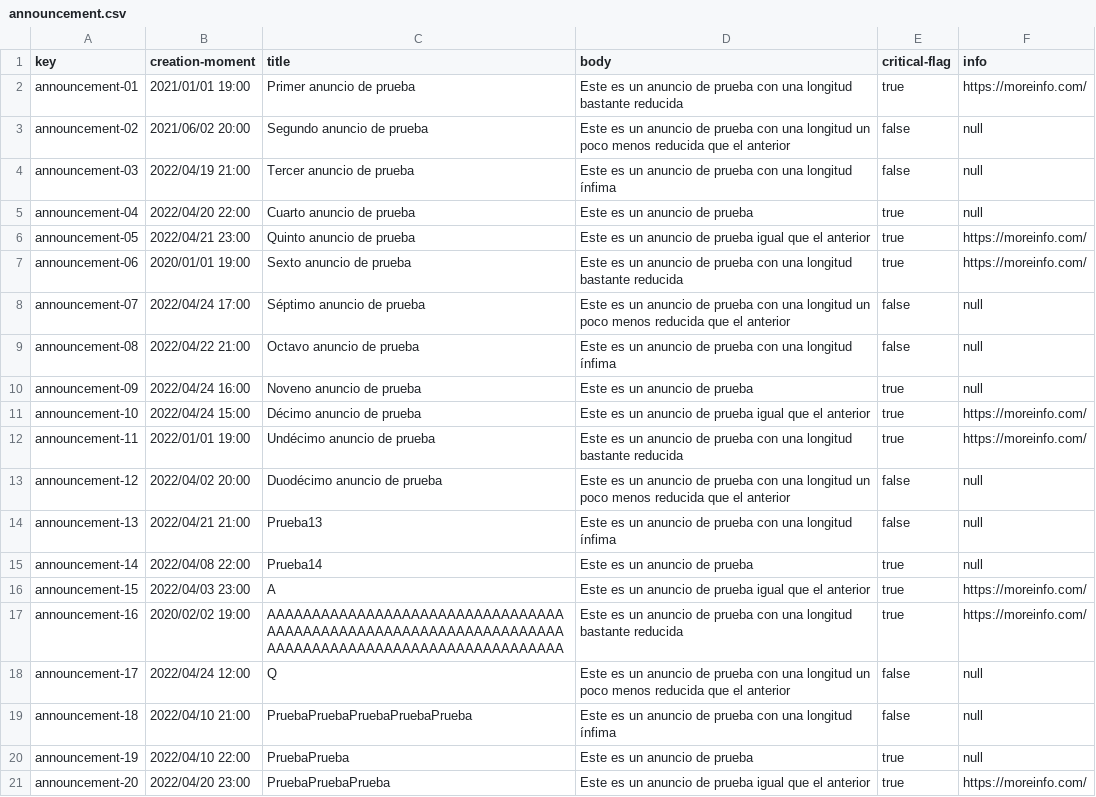
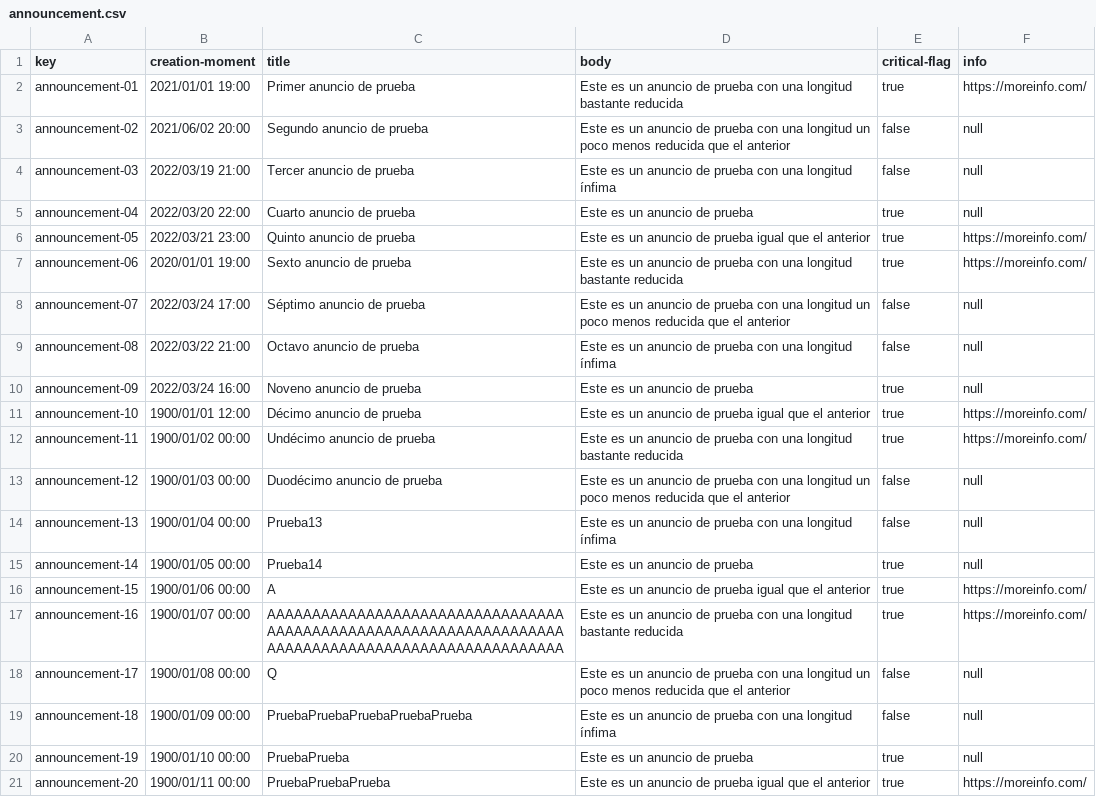
Before and after one commit to RafaJF/Acme-Toolkits, a CSV file: src/main/webapp/WEB-INF/resources/sample-data/announcement.csv, drawn as a sheet.

Commit message:
TestDataConverter: Done

```diff
--- a/src/main/webapp/WEB-INF/resources/sample-data/announcement.csv
+++ b/src/main/webapp/WEB-INF/resources/sample-data/announcement.csv
@@ -3,19 +3,19 @@ announcement-01,"2021/01/01 19:00",Primer anuncio de prueba,Este es un anuncio d
 announcement-02,"2021/06/02 20:00",Segundo anuncio de prueba,Este es un anuncio de prueba con una longitud un poco menos reducida que el anterior,false,null
-announcement-03,"2022/04/19 21:00",Tercer anuncio de prueba,Este es un anuncio de prueba con una longitud ínfima,false,null
-announcement-04,"2022/04/20 22:00",Cuarto anuncio de prueba,Este es un anuncio de prueba,true,null
-announcement-05,"2022/04/21 23:00",Quinto anuncio de prueba,Este es un anuncio de prueba igual que el anterior,true,https://moreinfo.com/
+announcement-03,"2022/03/19 21:00",Tercer anuncio de prueba,Este es un anuncio de prueba con una longitud ínfima,false,null
+announcement-04,"2022/03/20 22:00",Cuarto anuncio de prueba,Este es un anuncio de prueba,true,null
+announcement-05,"2022/03/21 23:00",Quinto anuncio de prueba,Este es un anuncio de prueba igual que el anterior,true,https://moreinfo.com/
 announcement-06,"2020/01/01 19:00",Sexto anuncio de prueba,Este es un anuncio de prueba con una longitud bastante reducida,true,https://moreinfo.com/
-announcement-07,"2022/04/24 17:00",Séptimo anuncio de prueba,Este es un anuncio de prueba con una longitud un poco menos reducida que el anterior,false,null
-announcement-08,"2022/04/22 21:00",Octavo anuncio de prueba,Este es un anuncio de prueba con una longitud ínfima,false,null
-announcement-09,"2022/04/24 16:00",Noveno anuncio de prueba,Este es un anuncio de prueba,true,null
-announcement-10,"2022/04/24 15:00",Décimo anuncio de prueba,Este es un anuncio de prueba igual que el anterior,true,https://moreinfo.com/
-announcement-11,"2022/01/01 19:00",Undécimo anuncio de prueba,Este es un anuncio de prueba con una longitud bastante reducida,true,https://moreinfo.com/
-announcement-12,"2022/04/02 20:00",Duodécimo anuncio de prueba,Este es un anuncio de prueba con una longitud un poco menos reducida que el anterior,false,null
-announcement-13,"2022/04/21 21:00",Prueba13,Este es un anuncio de prueba con una longitud ínfima,false,null
-announcement-14,"2022/04/08 22:00",Prueba14,Este es un anuncio de prueba,true,null
-announcement-15,"2022/04/03 23:00",A,Este es un anuncio de prueba igual que el anterior,true,https://moreinfo.com/
-announcement-16,"2020/02/02 19:00",AAAAAAAAAAAAAAAAAAAAAAAAAAAAAAAAAAAAAAAAAAAAAAAAAAAAAAAAAAAAAAAAAAAAAAAAAAAAAAAAAAAAAAAAAAAAAAAAAAA,Este es un anuncio de prueba con una longitud bastante reducida,true,https://moreinfo.com/
-announcement-17,"2022/04/24 12:00",Q,Este es un anuncio de prueba con una longitud un poco menos reducida que el anterior,false,null
-announcement-18,"2022/04/10 21:00",PruebaPruebaPruebaPruebaPrueba,Este es un anuncio de prueba con una longitud ínfima,false,null
-announcement-19,"2022/04/10 22:00",PruebaPrueba,Este es un anuncio de prueba,true,null
-announcement-20,"2022/04/20 23:00",PruebaPruebaPrueba,Este es un anuncio de prueba igual que el anterior,true,https://moreinfo.com/
+announcement-07,"2022/03/24 17:00",Séptimo anuncio de prueba,Este es un anuncio de prueba con una longitud un poco menos reducida que el anterior,false,null
+announcement-08,"2022/03/22 21:00",Octavo anuncio de prueba,Este es un anuncio de prueba con una longitud ínfima,false,null
+announcement-09,"2022/03/24 16:00",Noveno anuncio de prueba,Este es un anuncio de prueba,true,null
+announcement-10,"1900/01/01 12:00",Décimo anuncio de prueba,Este es un anuncio de prueba igual que el anterior,true,https://moreinfo.com/
+announcement-11,"1900/01/02 00:00",Undécimo anuncio de prueba,Este es un anuncio de prueba con una longitud bastante reducida,true,https://moreinfo.com/
+announcement-12,"1900/01/03 00:00",Duodécimo anuncio de prueba,Este es un anuncio de prueba con una longitud un poco menos reducida que el anterior,false,null
+announcement-13,"1900/01/04 00:00",Prueba13,Este es un anuncio de prueba con una longitud ínfima,false,null
+announcement-14,"1900/01/05 00:00",Prueba14,Este es un anuncio de prueba,true,null
+announcement-15,"1900/01/06 00:00",A,Este es un anuncio de prueba igual que el anterior,true,https://moreinfo.com/
+announcement-16,"1900/01/07 00:00",AAAAAAAAAAAAAAAAAAAAAAAAAAAAAAAAAAAAAAAAAAAAAAAAAAAAAAAAAAAAAAAAAAAAAAAAAAAAAAAAAAAAAAAAAAAAAAAAAAA,Este es un anuncio de prueba con una longitud bastante reducida,true,https://moreinfo.com/
+announcement-17,"1900/01/08 00:00",Q,Este es un anuncio de prueba con una longitud un poco menos reducida que el anterior,false,null
+announcement-18,"1900/01/09 00:00",PruebaPruebaPruebaPruebaPrueba,Este es un anuncio de prueba con una longitud ínfima,false,null
+announcement-19,"1900/01/10 00:00",PruebaPrueba,Este es un anuncio de prueba,true,null
+announcement-20,"1900/01/11 00:00",PruebaPruebaPrueba,Este es un anuncio de prueba igual que el anterior,true,https://moreinfo.com/
```
Also changed, not shown: src/main/webapp/WEB-INF/resources/sample-data/chirp.csv, 8 other files.
